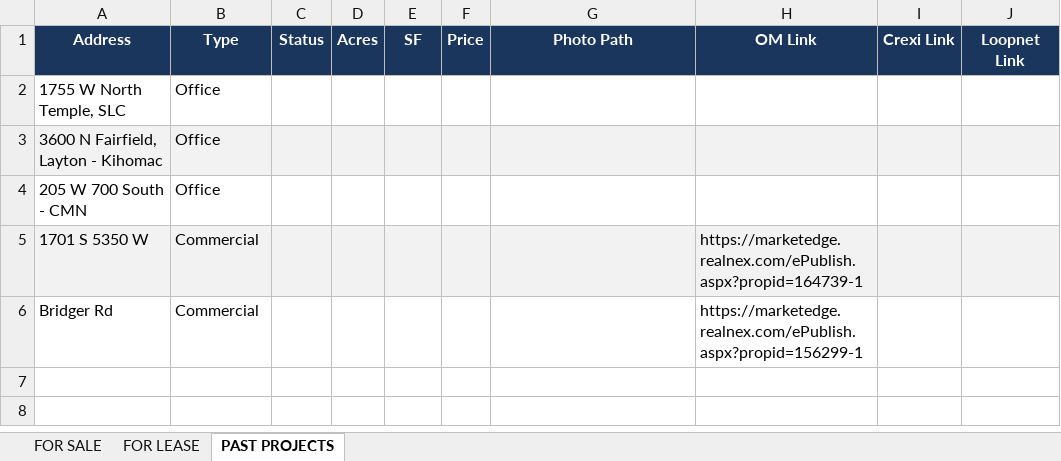
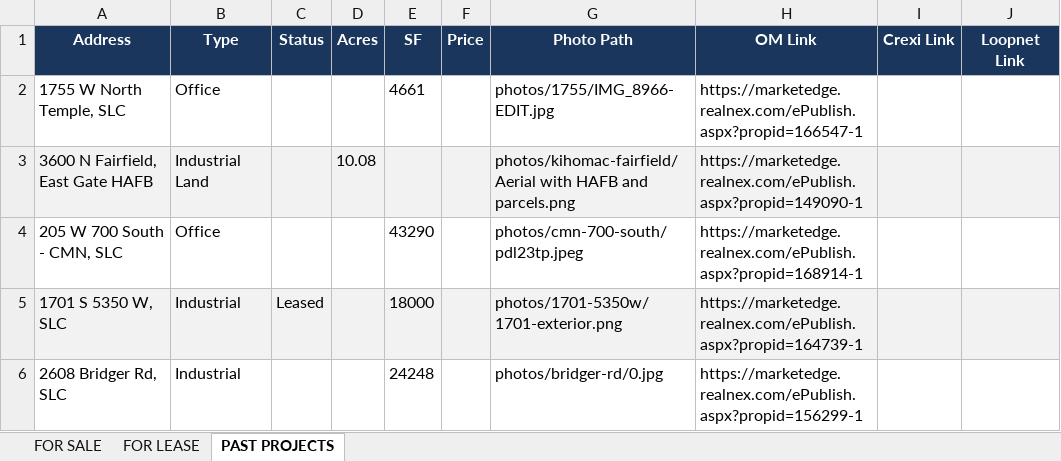
Before and after one commit to farnsworthstockton-arch/teamutahcommercial, an Excel workbook: Team Utah Commercial Listings.xlsx, sheet PAST PROJECTS, drawn as a sheet; values as stored, in another font and other column widths than the file's, no borders; removed rows and columns are numbered as before the commit, all else as after; the diff names each change by its address in the sheet, - before the commit and + after, or states it on an @@ line.

```diff
--- a/Team Utah Commercial Listings.xlsx (sheet PAST PROJECTS)
+++ b/Team Utah Commercial Listings.xlsx (sheet PAST PROJECTS)
-E2 (SF): (empty)
+E2 (SF): 4661
-G2 (Photo Path): (empty)
+G2 (Photo Path): photos/1755/IMG_8966-EDIT.jpg
-H2 (OM Link): (empty)
+H2 (OM Link): https://marketedge.realnex.com/ePublish.aspx?propid=166547-1
-row 3: 3600 N Fairfield, Layton - Kihomac | Office
-row 4: 205 W 700 South - CMN | Office
-row 5: 1701 S 5350 W | Commercial |  |  |  |  |  | https://marketedge.realnex.com/ePublish.aspx?propid=164739-1
-row 6: Bridger Rd | Commercial |  |  |  |  |  | https://marketedge.realnex.com/ePublish.aspx?propid=156299-1
+row 3: 3600 N Fairfield, East Gate HAFB | Industrial Land |  | 10.08 |  |  | photos/kihomac-fairfield/Aerial with HAFB and parcels.png | https://marketedge.realnex.com/ePublish.aspx?propid=149090-1
+row 4: 205 W 700 South - CMN, SLC | Office |  |  | 43290 |  | photos/cmn-700-south/pdl23tp.jpeg | https://marketedge.realnex.com/ePublish.aspx?propid=168914-1
+row 5: 1701 S 5350 W, SLC | Industrial | Leased |  | 18000 |  | photos/1701-5350w/1701-exterior.png | https://marketedge.realnex.com/ePublish.aspx?propid=164739-1
+row 6: 2608 Bridger Rd, SLC | Industrial |  |  | 24248 |  | photos/bridger-rd/0.jpg | https://marketedge.realnex.com/ePublish.aspx?propid=156299-1
```
Also changed, not shown: sheet FOR SALE, sheet FOR LEASE.
